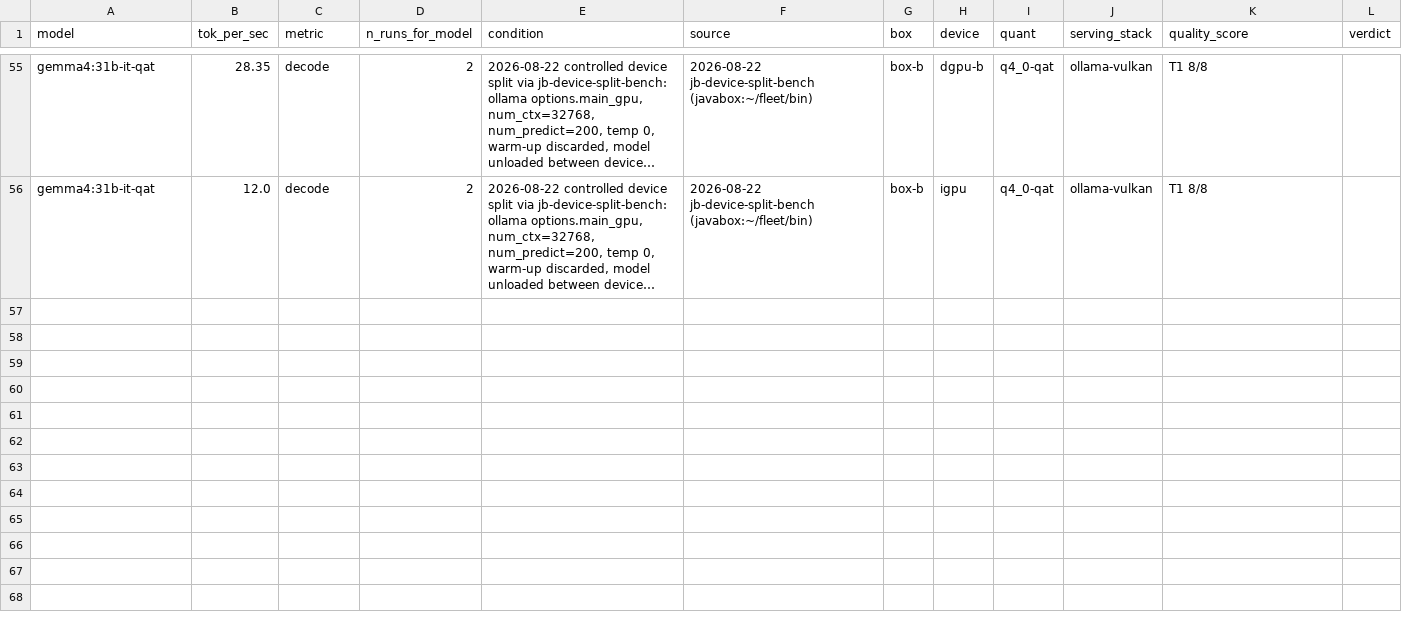
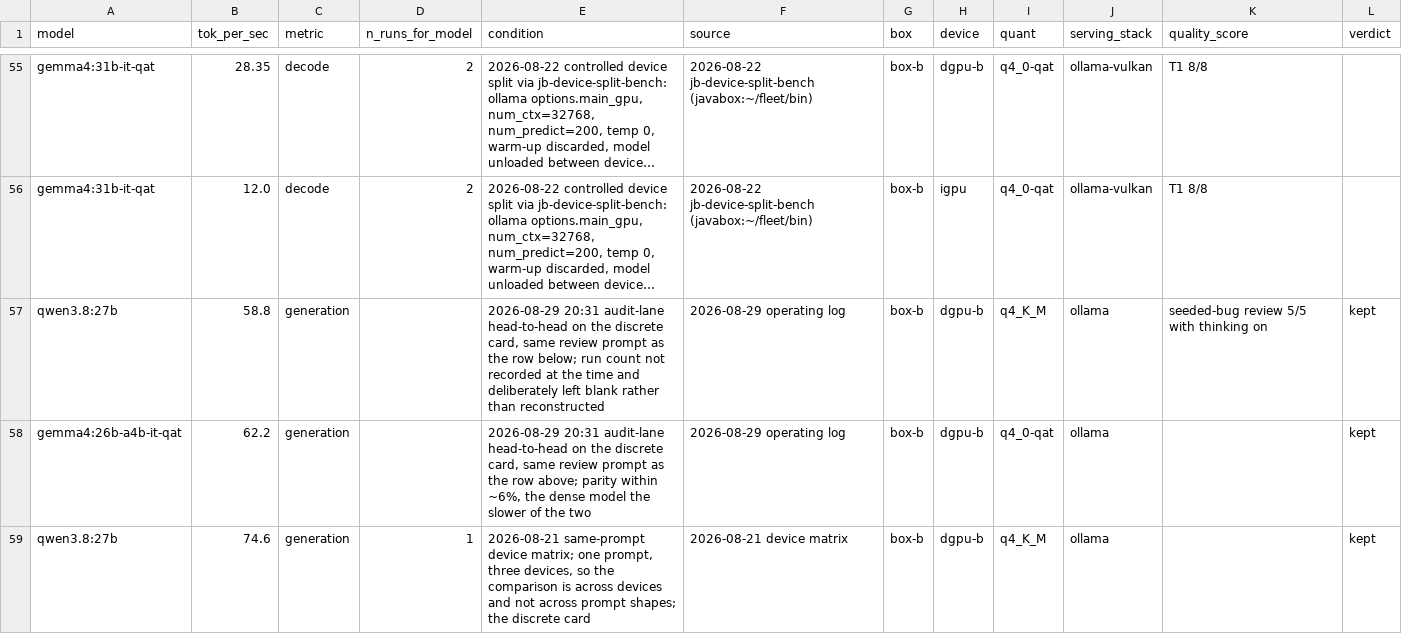
Before and after one commit to sherifican/Agent-FleetOps, a CSV file: bench/local_model_throughput.csv, drawn as a sheet; only a part is shown, gaps mark what is left out; long unchanged cells end in …; the diff covers the shown part only; the diff names each change by its address in the sheet, - before the commit and + after, or states it on an @@ line.

```diff
--- a/bench/local_model_throughput.csv
+++ b/bench/local_model_throughput.csv
+row 57: qwen3.8:27b | 58.8 | generation |  | 2026-08-29 20:31 audit-lane head-to-head on the discrete card, same review prompt as the row below; run count not recorded at the time and deliberately left blank rather than reconstructed | 2026-08-29 operating log | box-b | dgpu-b | q4_K_M | ollama | seeded-bug review 5/5 with thinking on | kept
+row 58: gemma4:26b-a4b-it-qat | 62.2 | generation |  | 2026-08-29 20:31 audit-lane head-to-head on the discrete card, same review prompt as the row above; parity within ~6%, the dense model the slower of the two | 2026-08-29 operating log | box-b | dgpu-b | q4_0-qat | ollama |  | kept
+row 59: qwen3.8:27b | 74.6 | generation | 1 | 2026-08-21 same-prompt device matrix; one prompt, three devices, so the comparison is across devices and not across prompt shapes; the discrete card | 2026-08-21 device matrix | box-b | dgpu-b | q4_K_M | ollama |  | kept
```
Also changed, not shown: 9 added rows elsewhere in this file, 18 other files.
